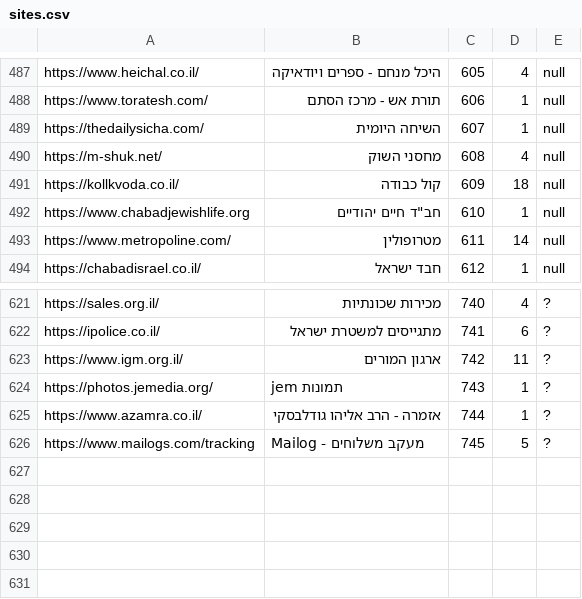
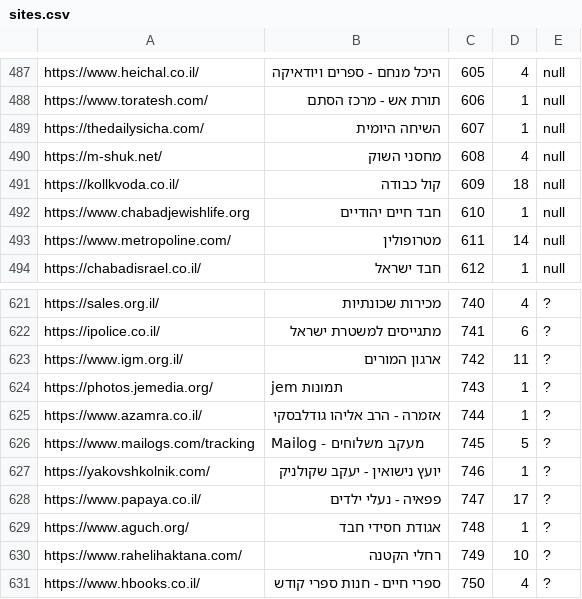
Before and after one commit to Zusman123/KosherWeb, a CSV file: sites.csv, drawn as a sheet; only a part is shown, gaps mark what is left out.

Commit message:
Update file

```diff
--- a/sites.csv
+++ b/sites.csv
@@ -491,3 +491,3 @@ https://m-shuk.net/,מחסני השוק,608,4,null
 https://kollkvoda.co.il/,קול כבודה,609,18,null
-https://www.chabadjewishlife.org,חב"ד חיים יהודיים,610,1,null
+https://www.chabadjewishlife.org,חבד חיים יהודיים,610,1,null
 https://www.metropoline.com/,מטרופולין,611,14,null
@@ -626 +626,6 @@ https://www.azamra.co.il/,אזמרה - הרב אליהו גודלבסקי,744,1,
 https://www.mailogs.com/tracking,Mailog - מעקב משלוחים,745,5,?
+https://yakovshkolnik.com/,יועץ נישואין - יעקב שקולניק ,746,1,?
+https://www.papaya.co.il/,פפאיה - נעלי ילדים,747,17,?
+https://www.aguch.org/,אגודת חסידי חבד,748,1,?
+https://www.rahelihaktana.com/,רחלי הקטנה,749,10,?
+https://www.hbooks.co.il/,ספרי חיים - חנות ספרי קודש,750,4,?
```
